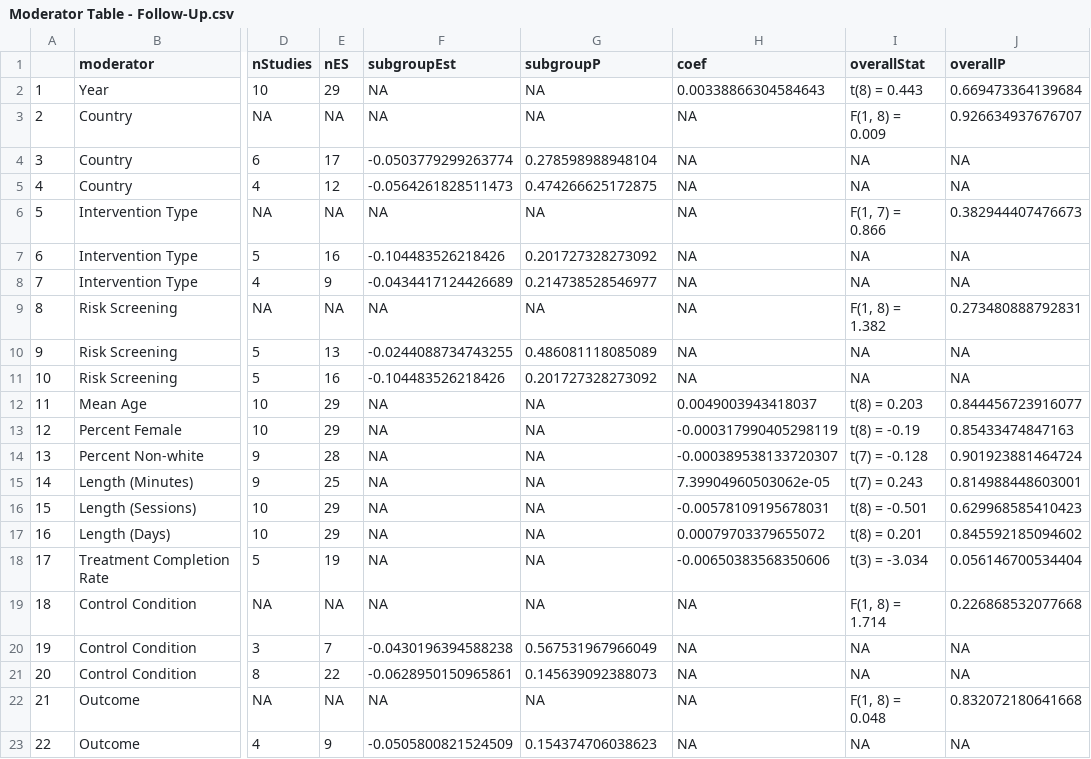
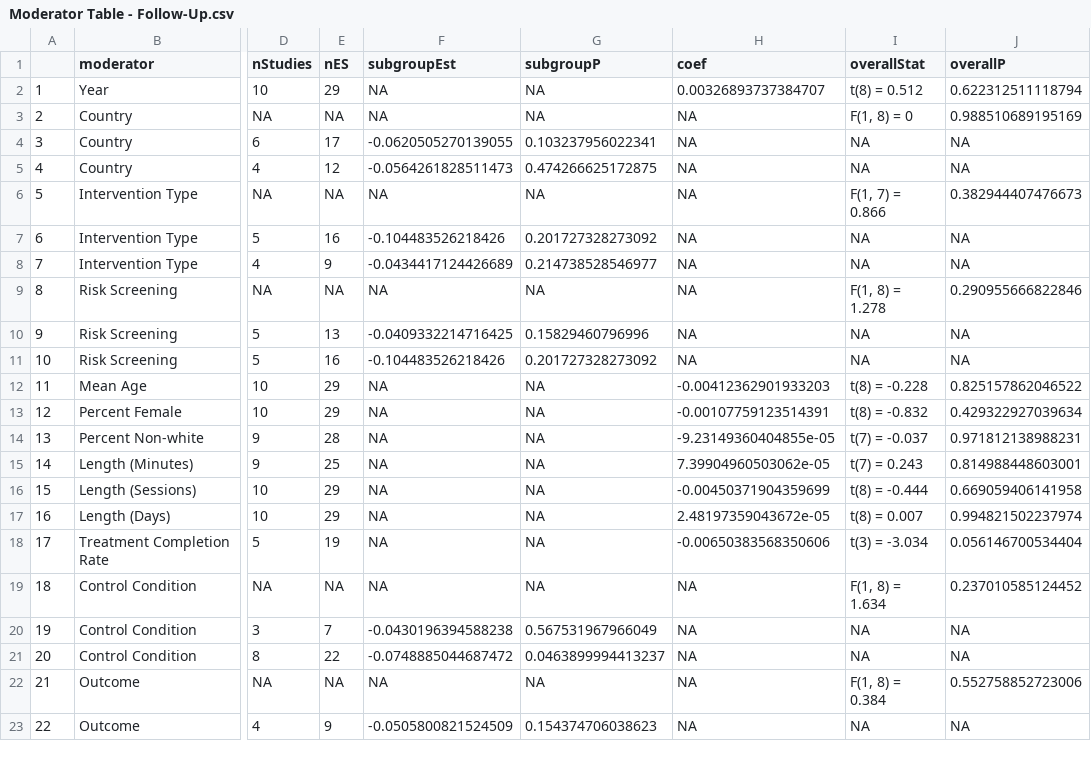
Before and after one commit to isaacahuvia/BD-depression-meta-analysis, a CSV file: Moderator Table - Follow-Up.csv, drawn as a sheet; only a part is shown, gaps mark what is left out; the diff covers the shown part only; the diff names each change by its address in the sheet, - before the commit and + after, or states it on an @@ line.

```diff
--- a/Moderator Table - Follow-Up.csv
+++ b/Moderator Table - Follow-Up.csv
-H2 (coef): 0.00338866304584643
+H2 (coef): 0.00326893737384707
-I2 (overallStat): t(8) = 0.443
+I2 (overallStat): t(8) = 0.512
-J2 (overallP): 0.669473364139684
+J2 (overallP): 0.622312511118794
-I3 (overallStat): F(1, 8) = 0.009
+I3 (overallStat): F(1, 8) = 0
-J3 (overallP): 0.926634937676707
+J3 (overallP): 0.988510689195169
-F4 (subgroupEst): -0.0503779299263774
+F4 (subgroupEst): -0.0620505270139055
-G4 (subgroupP): 0.278598988948104
+G4 (subgroupP): 0.103237956022341
-I9 (overallStat): F(1, 8) = 1.382
+I9 (overallStat): F(1, 8) = 1.278
-J9 (overallP): 0.273480888792831
+J9 (overallP): 0.290955666822846
-F10 (subgroupEst): -0.0244088734743255
+F10 (subgroupEst): -0.0409332214716425
-G10 (subgroupP): 0.486081118085089
+G10 (subgroupP): 0.15829460796996
-H12 (coef): 0.0049003943418037
+H12 (coef): -0.00412362901933203
-I12 (overallStat): t(8) = 0.203
+I12 (overallStat): t(8) = -0.228
-J12 (overallP): 0.844456723916077
+J12 (overallP): 0.825157862046522
-H13 (coef): -0.000317990405298119
+H13 (coef): -0.00107759123514391
-I13 (overallStat): t(8) = -0.19
+I13 (overallStat): t(8) = -0.832
-J13 (overallP): 0.85433474847163
+J13 (overallP): 0.429322927039634
-H14 (coef): -0.000389538133720307
+H14 (coef): -9.23149360404855e-05
-I14 (overallStat): t(7) = -0.128
+I14 (overallStat): t(7) = -0.037
-J14 (overallP): 0.901923881464724
+J14 (overallP): 0.971812138988231
-H16 (coef): -0.00578109195678031
+H16 (coef): -0.00450371904359699
-I16 (overallStat): t(8) = -0.501
+I16 (overallStat): t(8) = -0.444
-J16 (overallP): 0.629968585410423
+J16 (overallP): 0.669059406141958
-H17 (coef): 0.00079703379655072
+H17 (coef): 2.48197359043672e-05
-I17 (overallStat): t(8) = 0.201
+I17 (overallStat): t(8) = 0.007
-J17 (overallP): 0.845592185094602
+J17 (overallP): 0.994821502237974
-I19 (overallStat): F(1, 8) = 1.714
+I19 (overallStat): F(1, 8) = 1.634
-J19 (overallP): 0.226868532077668
+J19 (overallP): 0.237010585124452
-F21 (subgroupEst): -0.0628950150965861
+F21 (subgroupEst): -0.0748885044687472
-G21 (subgroupP): 0.145639092388073
+G21 (subgroupP): 0.0463899994413237
-I22 (overallStat): F(1, 8) = 0.048
+I22 (overallStat): F(1, 8) = 0.384
-J22 (overallP): 0.832072180641668
+J22 (overallP): 0.552758852723006
```
Also changed, not shown: 21 edited cells elsewhere in this file, Moderator Table - Post-Treatment.csv, 4 other files.
